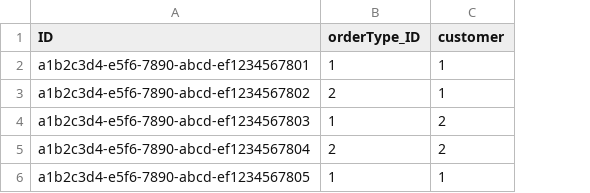
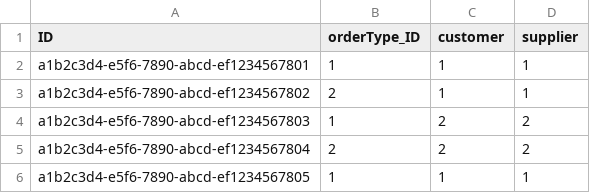
Before and after one commit to miyasuta/fiori-custom-filter, a CSV file: db/data/my.company-Orders.csv, drawn as a sheet; the diff names each change by its address in the sheet, - before the commit and + after, or states it on an @@ line.

```diff
--- a/db/data/my.company-Orders.csv
+++ b/db/data/my.company-Orders.csv
+column D (supplier), rows 2-6: 1 | 1 | 2 | 2 | 1
```
Also changed, not shown: 6 other files.
